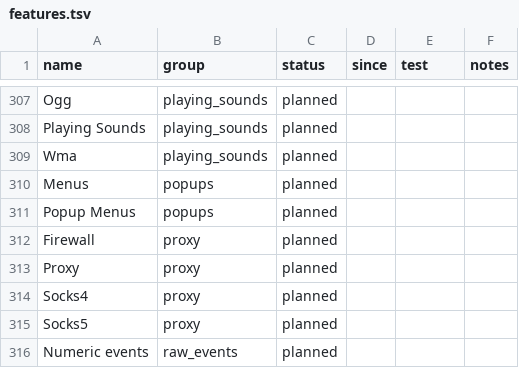
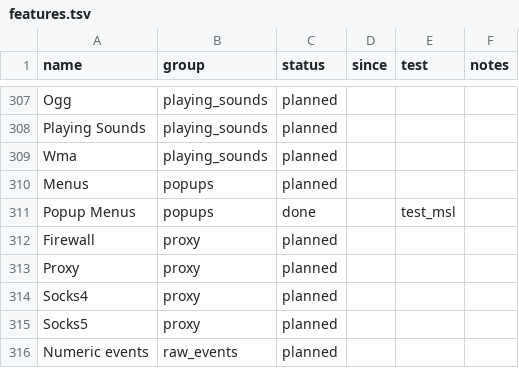
Before and after one commit to JawshTheDark/mmmmmmmmmmmmIRC, a TSV file: tools/parity/data/features.tsv, drawn as a sheet; only a part is shown, gaps mark what is left out.

```diff
--- a/tools/parity/data/features.tsv
+++ b/tools/parity/data/features.tsv
@@ -310,3 +310,3 @@ Wma	playing_sounds	planned
 Menus	popups	planned			
-Popup Menus	popups	planned			
+Popup Menus	popups	done		test_msl	
 Firewall	proxy	planned			
```
Also changed, not shown: 5 other files.
